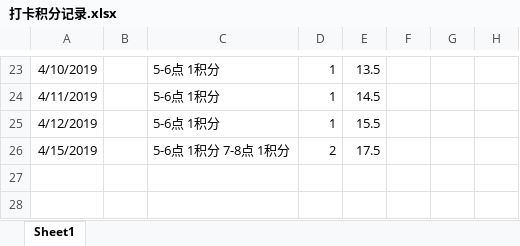
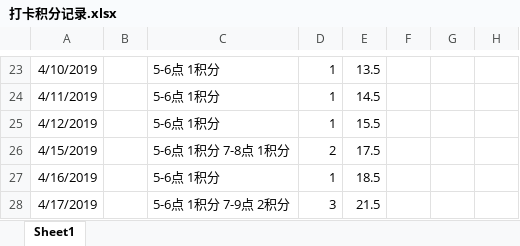
Before and after one commit to IfTimeIsOnOurSide/JavaFeature, an Excel workbook: dayLog/打卡积分记录.xlsx, sheet Sheet1, drawn as a sheet; only a part is shown, gaps mark what is left out; values as stored, in another font and other column widths than the file's, no borders; the diff names each change by its address in the sheet, - before the commit and + after, or states it on an @@ line.

```diff
--- a/dayLog/打卡积分记录.xlsx (sheet Sheet1)
+++ b/dayLog/打卡积分记录.xlsx (sheet Sheet1)
+row 27: 4/16/2019 |  | 5-6点 1积分 | 1 | 18.5
+row 28: 4/17/2019 |  | 5-6点 1积分 7-9点 2积分 | 3 | 21.5
```
Also changed, not shown: 3 other files.
